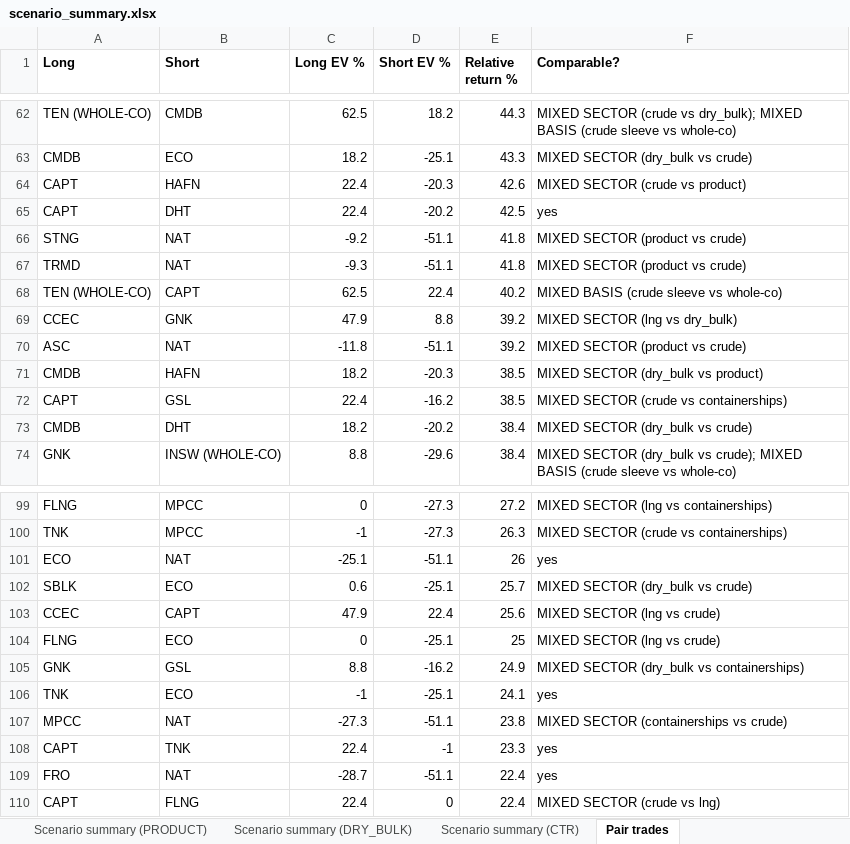
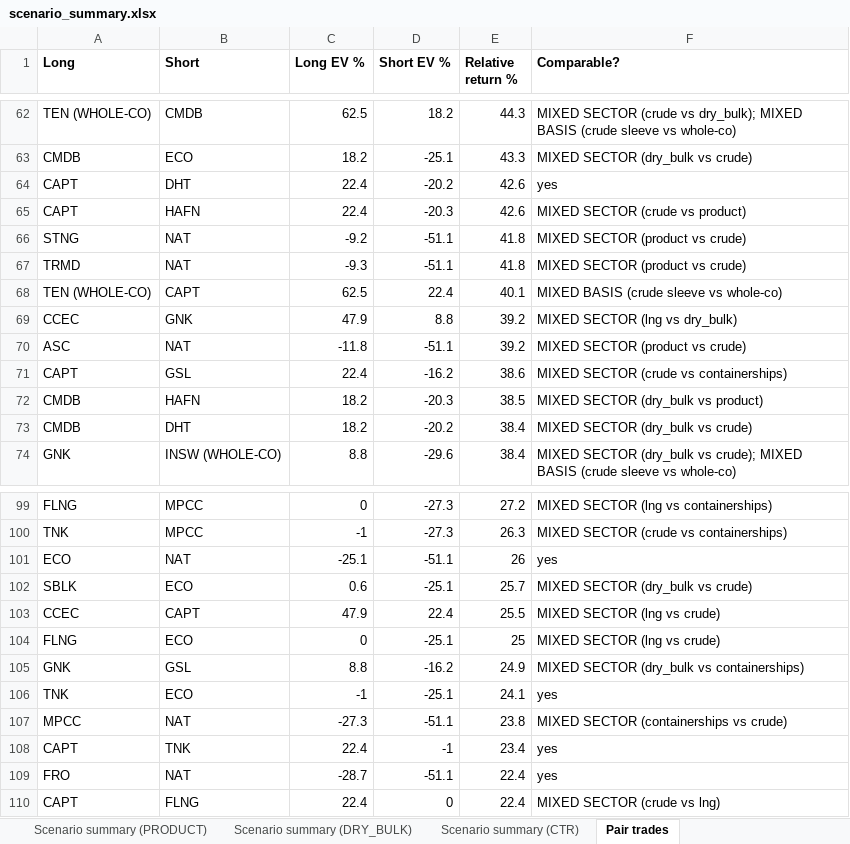
Before and after one commit to dav204/crude-tanker-fv, an Excel workbook: outputs/scenario_summary.xlsx, sheet Pair trades, drawn as a sheet; only a part is shown, gaps mark what is left out; values as stored, in another font and other column widths than the file's, no borders; removed rows and columns are numbered as before the commit, all else as after; the diff names each change by its address in the sheet, - before the commit and + after, or states it on an @@ line.

```diff
--- a/outputs/scenario_summary.xlsx (sheet Pair trades)
+++ b/outputs/scenario_summary.xlsx (sheet Pair trades)
+row 64: CAPT | DHT | 22.4 | -20.2 | 42.6 | yes
-row 65: CAPT | DHT | 22.4 | -20.2 | 42.5 | yes
-E68 (Relative return %): 40.2
+E68 (Relative return %): 40.1
+row 71: CAPT | GSL | 22.4 | -16.2 | 38.6 | MIXED SECTOR (crude vs containerships)
-row 72: CAPT | GSL | 22.4 | -16.2 | 38.5 | MIXED SECTOR (crude vs containerships)
-E103 (Relative return %): 25.6
+E103 (Relative return %): 25.5
-E108 (Relative return %): 23.3
+E108 (Relative return %): 23.4
```
Also changed, not shown: outputs/asc_fv_report.xlsx, outputs/broker_nav_sweep.xlsx, 50 other files.
